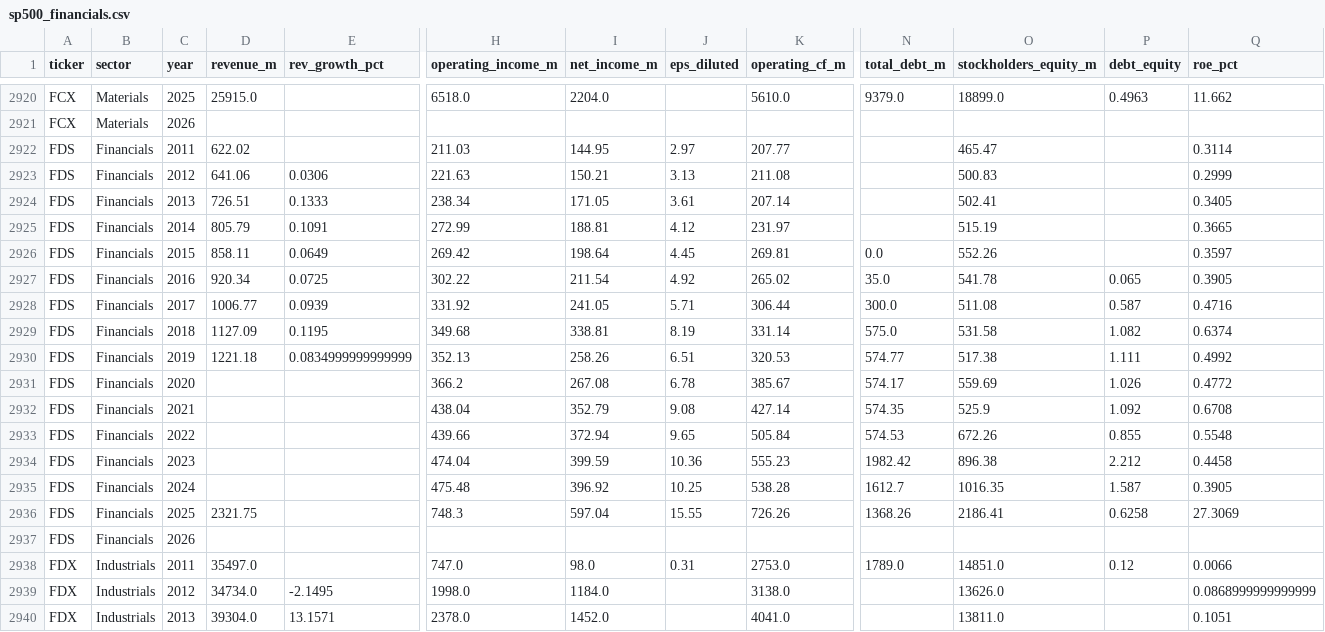
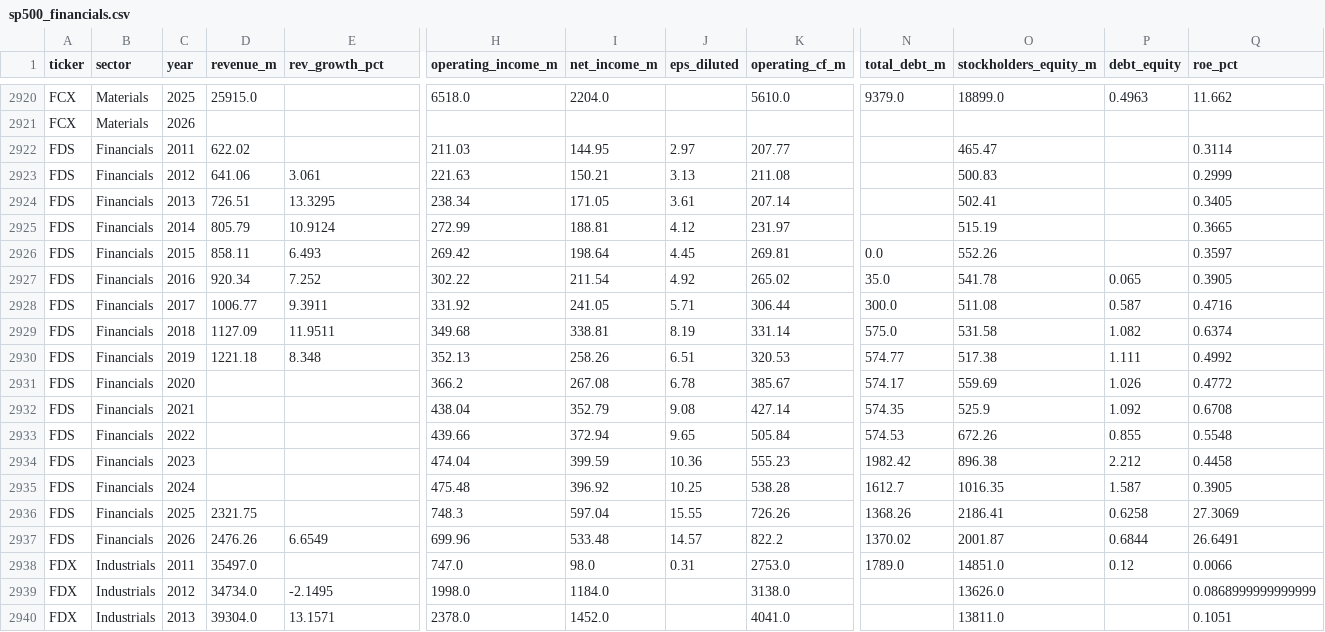
Before and after one commit to gregorybennett-a11y/S-P-Portfolio, a CSV file: data/sp500_financials.csv, drawn as a sheet; only a part is shown, gaps mark what is left out; removed rows and columns are numbered as before the commit, all else as after; rows hold the shown columns only; the diff names each change by its address in the sheet, - before the commit and + after, or states it on an @@ line.

```diff
--- a/data/sp500_financials.csv
+++ b/data/sp500_financials.csv
-E2923 (rev_growth_pct): 0.0306
+E2923 (rev_growth_pct): 3.061
-E2924 (rev_growth_pct): 0.1333
+E2924 (rev_growth_pct): 13.3295
-E2925 (rev_growth_pct): 0.1091
+E2925 (rev_growth_pct): 10.9124
-E2926 (rev_growth_pct): 0.0649
+E2926 (rev_growth_pct): 6.493
-E2927 (rev_growth_pct): 0.0725
+E2927 (rev_growth_pct): 7.252
-E2928 (rev_growth_pct): 0.0939
+E2928 (rev_growth_pct): 9.3911
-E2929 (rev_growth_pct): 0.1195
+E2929 (rev_growth_pct): 11.9511
-E2930 (rev_growth_pct): 0.0834999999999999
+E2930 (rev_growth_pct): 8.348
-row 2937: FDS | Financials | 2026
+row 2937: FDS | Financials | 2026 | 2476.26 | 6.6549 | 699.96 | 533.48 | 14.57 | 822.2 | 1370.02 | 2001.87 | 0.6844 | 26.6491
```
Also changed, not shown: 1 other file.
